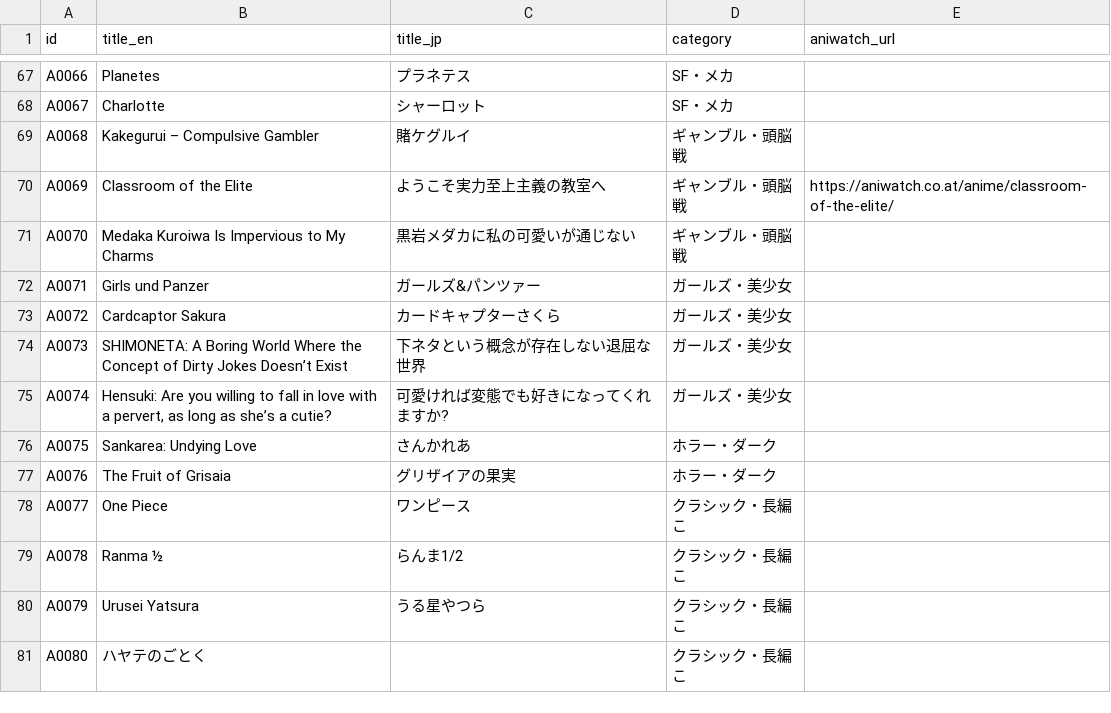
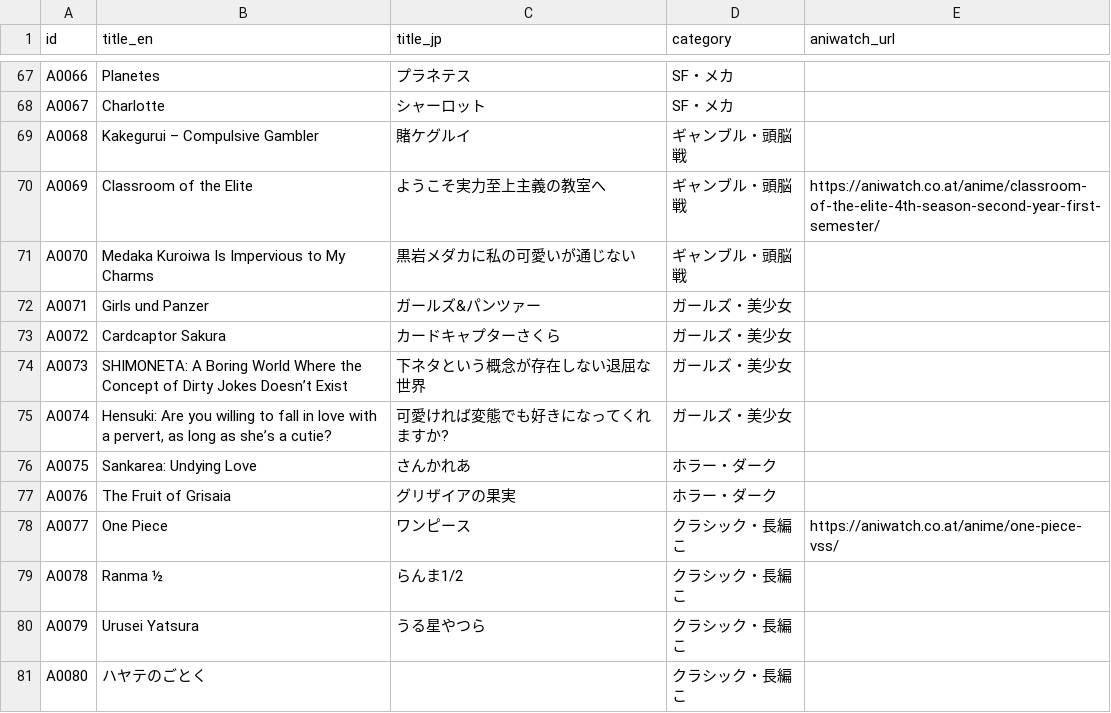
Before and after one commit to takumayellow/memory-cards, a TSV file: data/anime.tsv, drawn as a sheet; only a part is shown, gaps mark what is left out; the diff covers the shown part only.

Commit message:
fix(anime): use only API search for aniwatch resolver (no slug-guess)
Slug-guessing with bare single words ('love', 'fate', 'miss') triggered
WordPress 301 redirects to unrelated 'newest matching' pages, producing
false positives like Love Hina -> love-through-a-prism.

Switched to API-only matching against /wp-json/hianime/v1/search/suggestions.
Result: 20/93 clean matches (down from 30 with false positives).

The remaining 73 entries are genuinely not on aniwatch.co.at — the mirror
only has ~373 anime, missing classics like Steins;Gate, Konosuba, Cowboy Bebop,
Bakemonogatari, Madoka, Quintessential Quintuplets, etc.
Those entries fall back to MyAnimeList in the modal.

```diff
--- a/data/anime.tsv
+++ b/data/anime.tsv
@@ -69,3 +69,3 @@ A0067	Charlotte	シャーロット	SF・メカ
 A0068	Kakegurui – Compulsive Gambler	賭ケグルイ	ギャンブル・頭脳戦	
-A0069	Classroom of the Elite	ようこそ実力至上主義の教室へ	ギャンブル・頭脳戦	https://aniwatch.co.at/anime/classroom-of-the-elite/
+A0069	Classroom of the Elite	ようこそ実力至上主義の教室へ	ギャンブル・頭脳戦	https://aniwatch.co.at/anime/classroom-of-the-elite-4th-season-second-year-first-semester/
 A0070	Medaka Kuroiwa Is Impervious to My Charms	黒岩メダカに私の可愛いが通じない	ギャンブル・頭脳戦	
@@ -77,3 +77,3 @@ A0075	Sankarea: Undying Love	さんかれあ	ホラー・ダーク
 A0076	The Fruit of Grisaia	グリザイアの果実	ホラー・ダーク	
-A0077	One Piece	ワンピース	クラシック・長編こ	
+A0077	One Piece	ワンピース	クラシック・長編こ	https://aniwatch.co.at/anime/one-piece-vss/
 A0078	Ranma ½	らんま1/2	クラシック・長編こ	
```
Also changed, not shown: 9 edited cells elsewhere in this file, 1 other file.
